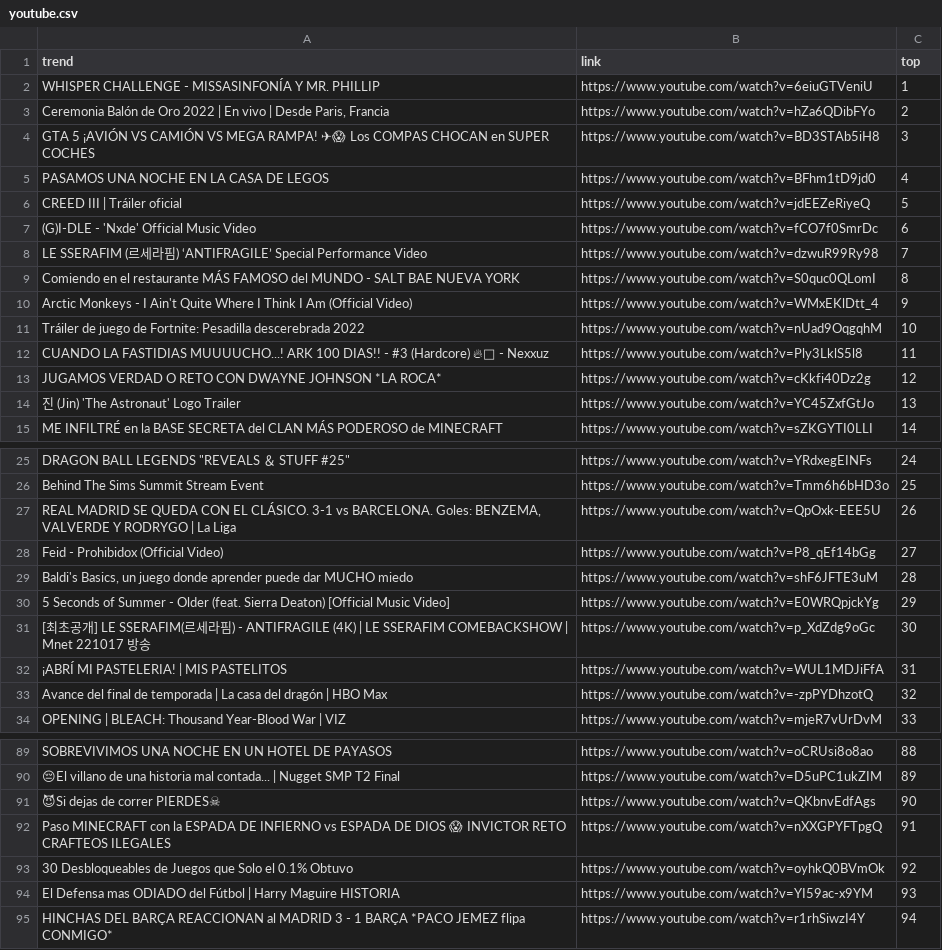
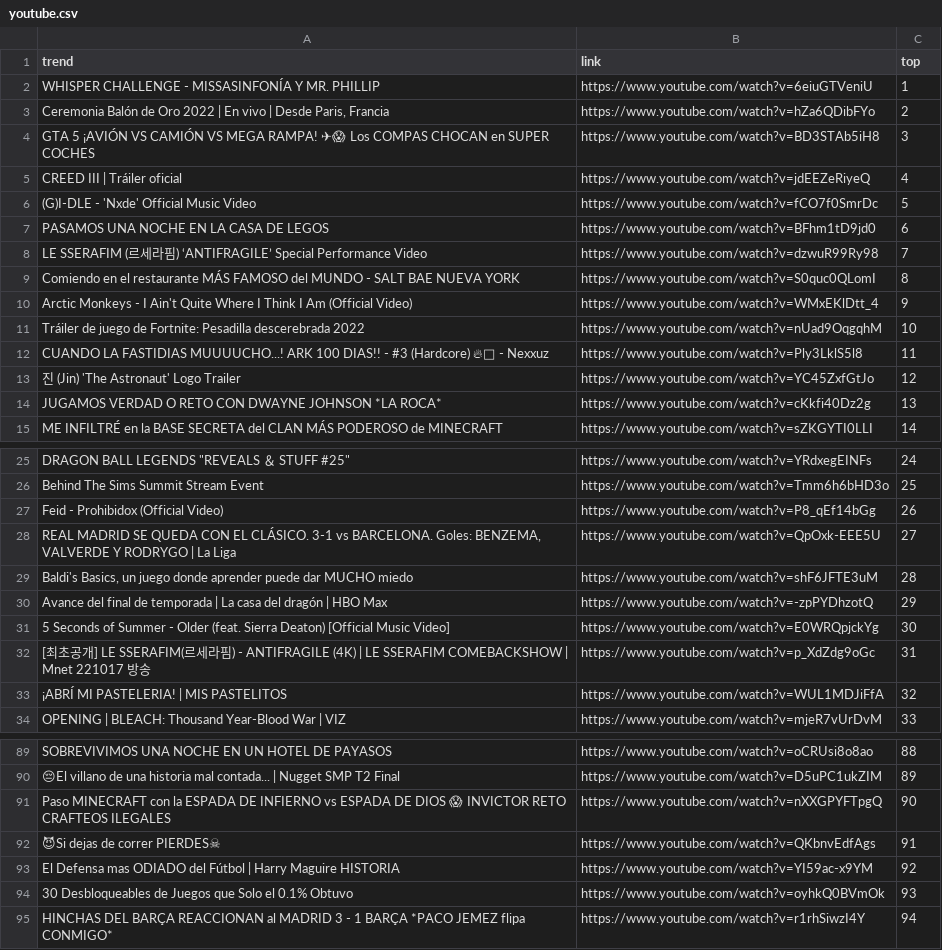
Before and after one commit to cristian-data-science/social_spider_app, a CSV file: resultados/youtube.csv, drawn as a sheet; only a part is shown, gaps mark what is left out; the diff covers the shown part only; the diff names each change by its address in the sheet, - before the commit and + after, or states it on an @@ line.

```diff
--- a/resultados/youtube.csv
+++ b/resultados/youtube.csv
-A5 (trend): PASAMOS UNA NOCHE EN LA CASA DE LEGOS
+A5 (trend): CREED III | Tráiler oficial
-B5 (link): https://www.youtube.com/watch?v=BFhm1tD9jd0
+B5 (link): https://www.youtube.com/watch?v=jdEEZeRiyeQ
-A6 (trend): CREED III | Tráiler oficial
+A6 (trend): (G)I-DLE - 'Nxde' Official Music Video
-B6 (link): https://www.youtube.com/watch?v=jdEEZeRiyeQ
+B6 (link): https://www.youtube.com/watch?v=fCO7f0SmrDc
-A7 (trend): (G)I-DLE - 'Nxde' Official Music Video
+A7 (trend): PASAMOS UNA NOCHE EN LA CASA DE LEGOS
-B7 (link): https://www.youtube.com/watch?v=fCO7f0SmrDc
+B7 (link): https://www.youtube.com/watch?v=BFhm1tD9jd0
-A13 (trend): JUGAMOS VERDAD O RETO CON DWAYNE JOHNSON *LA ROCA*
+A13 (trend): 진 (Jin) 'The Astronaut' Logo Trailer
-B13 (link): https://www.youtube.com/watch?v=cKkfi40Dz2g
+B13 (link): https://www.youtube.com/watch?v=YC45ZxfGtJo
-A14 (trend): 진 (Jin) 'The Astronaut' Logo Trailer
+A14 (trend): JUGAMOS VERDAD O RETO CON DWAYNE JOHNSON *LA ROCA*
-B14 (link): https://www.youtube.com/watch?v=YC45ZxfGtJo
+B14 (link): https://www.youtube.com/watch?v=cKkfi40Dz2g
-A27 (trend): REAL MADRID SE QUEDA CON EL CLÁSICO. 3-1 vs BARCELONA. Goles: BENZEMA, VALVERDE Y RODRYGO | La Liga
+A27 (trend): Feid - Prohibidox (Official Video)
-B27 (link): https://www.youtube.com/watch?v=QpOxk-EEE5U
+B27 (link): https://www.youtube.com/watch?v=P8_qEf14bGg
-A28 (trend): Feid - Prohibidox (Official Video)
+A28 (trend): REAL MADRID SE QUEDA CON EL CLÁSICO. 3-1 vs BARCELONA. Goles: BENZEMA, VALVERDE Y RODRYGO | La Liga
-B28 (link): https://www.youtube.com/watch?v=P8_qEf14bGg
+B28 (link): https://www.youtube.com/watch?v=QpOxk-EEE5U
-A30 (trend): 5 Seconds of Summer - Older (feat. Sierra Deaton) [Official Music Video]
+A30 (trend): Avance del final de temporada | La casa del dragón | HBO Max
-B30 (link): https://www.youtube.com/watch?v=E0WRQpjckYg
+B30 (link): https://www.youtube.com/watch?v=-zpPYDhzotQ
-A31 (trend): [최초공개] LE SSERAFIM(르세라핌) - ANTIFRAGILE (4K) | LE SSERAFIM COMEBACKSHOW | Mnet 221017 방송
+A31 (trend): 5 Seconds of Summer - Older (feat. Sierra Deaton) [Official Music Video]
-B31 (link): https://www.youtube.com/watch?v=p_XdZdg9oGc
+B31 (link): https://www.youtube.com/watch?v=E0WRQpjckYg
-A32 (trend): ¡ABRÍ MI PASTELERIA! | MIS PASTELITOS
+A32 (trend): [최초공개] LE SSERAFIM(르세라핌) - ANTIFRAGILE (4K) | LE SSERAFIM COMEBACKSHOW | Mnet 221017 방송
-B32 (link): https://www.youtube.com/watch?v=WUL1MDJiFfA
+B32 (link): https://www.youtube.com/watch?v=p_XdZdg9oGc
-A33 (trend): Avance del final de temporada | La casa del dragón | HBO Max
+A33 (trend): ¡ABRÍ MI PASTELERIA! | MIS PASTELITOS
-B33 (link): https://www.youtube.com/watch?v=-zpPYDhzotQ
+B33 (link): https://www.youtube.com/watch?v=WUL1MDJiFfA
-A91 (trend): 😈Si dejas de correr PIERDES☠
+A91 (trend): Paso MINECRAFT con la ESPADA DE INFIERNO vs ESPADA DE DIOS 😱 INVICTOR RETO CRAFTEOS ILEGALES
-B91 (link): https://www.youtube.com/watch?v=QKbnvEdfAgs
+B91 (link): https://www.youtube.com/watch?v=nXXGPYFTpgQ
-A92 (trend): Paso MINECRAFT con la ESPADA DE INFIERNO vs ESPADA DE DIOS 😱 INVICTOR RETO CRAFTEOS ILEGALES
+A92 (trend): 😈Si dejas de correr PIERDES☠
-B92 (link): https://www.youtube.com/watch?v=nXXGPYFTpgQ
+B92 (link): https://www.youtube.com/watch?v=QKbnvEdfAgs
-A93 (trend): 30 Desbloqueables de Juegos que Solo el 0.1% Obtuvo
+A93 (trend): El Defensa mas ODIADO del Fútbol | Harry Maguire HISTORIA
-B93 (link): https://www.youtube.com/watch?v=oyhkQ0BVmOk
+B93 (link): https://www.youtube.com/watch?v=YI59ac-x9YM
-A94 (trend): El Defensa mas ODIADO del Fútbol | Harry Maguire HISTORIA
+A94 (trend): 30 Desbloqueables de Juegos que Solo el 0.1% Obtuvo
-B94 (link): https://www.youtube.com/watch?v=YI59ac-x9YM
+B94 (link): https://www.youtube.com/watch?v=oyhkQ0BVmOk
```
Also changed, not shown: 4 edited cells elsewhere in this file, resultados/google.csv, resultados/tiktok.csv, 1 other file.
